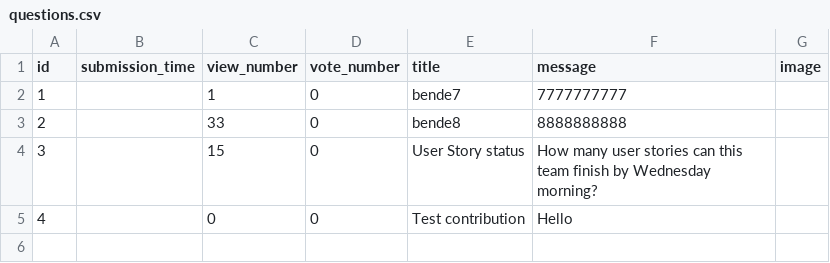
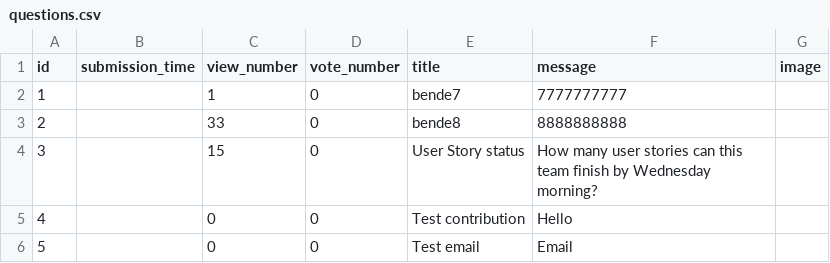
Before and after one commit to benedekhalaj/ask-mate-3-python-benedekhalaj, a CSV file: data/questions.csv, drawn as a sheet.

Commit message:
Commit test 2

```diff
--- a/data/questions.csv
+++ b/data/questions.csv
@@ -5 +5,2 @@ id,submission_time,view_number,vote_number,title,message,image
 4,,0,0,Test contribution,Hello,
+5,,0,0,Test email,Email,
```
